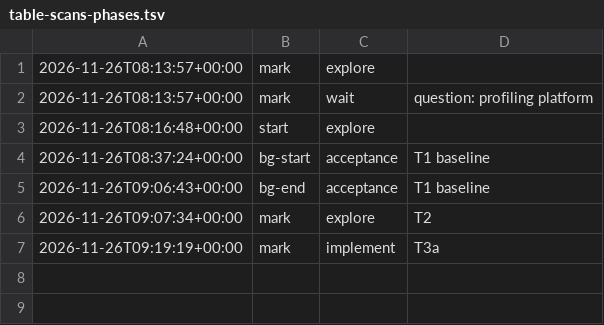
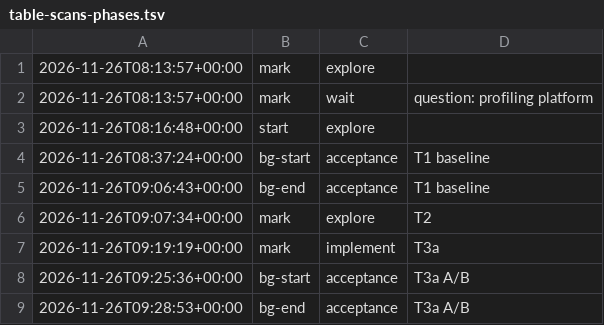
Before and after one commit to jesuslpm/Krummi, a TSV file: odd/tasks/table-scans-phases.tsv, drawn as a sheet; the diff names each change by its address in the sheet, - before the commit and + after, or states it on an @@ line.

Commit message:
perf(tables): read a fixed-width column of a current row from its slot

```diff
--- a/odd/tasks/table-scans-phases.tsv
+++ b/odd/tasks/table-scans-phases.tsv
+row 8: 2026-11-26T09:25:36+00:00 | bg-start | acceptance | T3a A/B
+row 9: 2026-11-26T09:28:53+00:00 | bg-end | acceptance | T3a A/B
```
Also changed, not shown: 3 other files.
